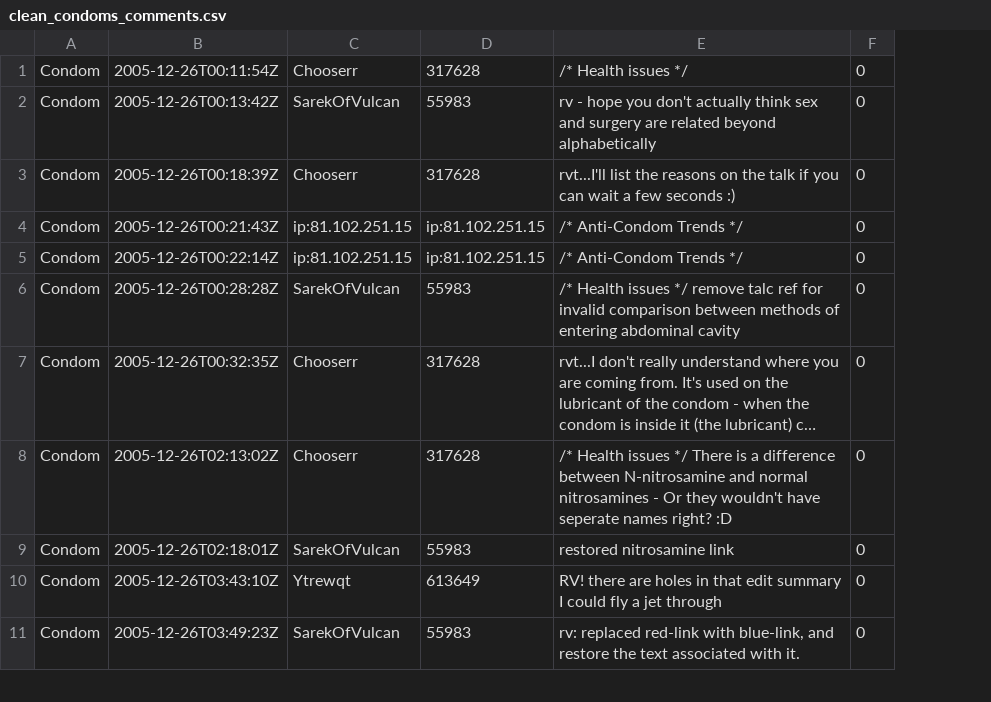
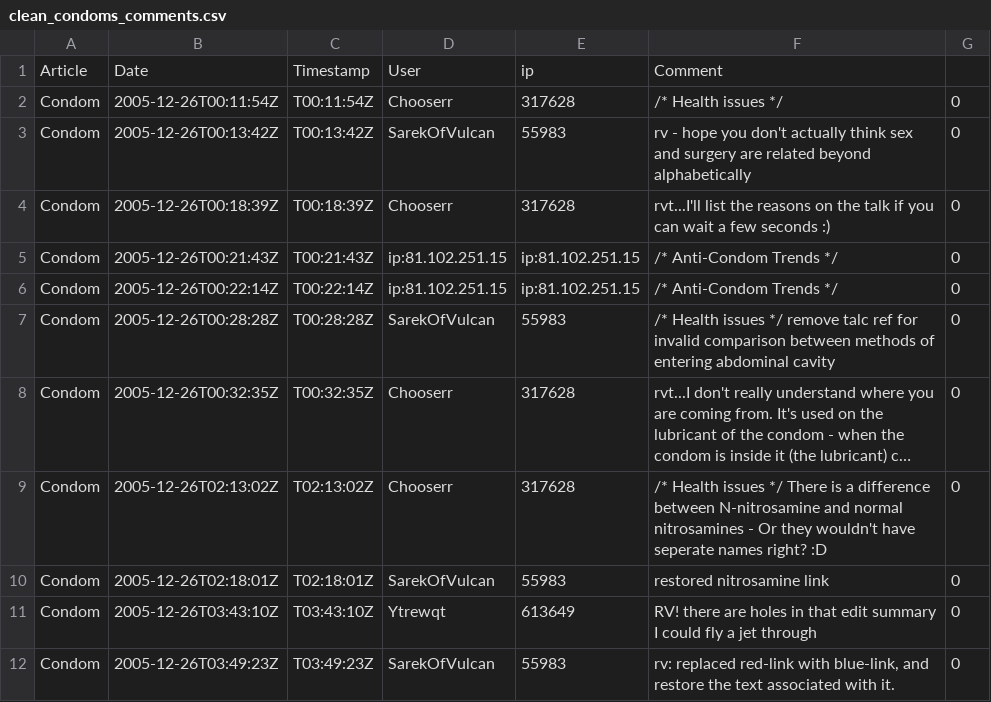
Before and after one commit to mikejt33/DistributedProject1, a CSV file: clean_condoms_comments.csv, drawn as a sheet; only a part is shown; long unchanged cells end in …; addresses are those after the commit; the diff names each change by its address in the sheet, - before the commit and + after, or states it on an @@ line.

```diff
--- a/clean_condoms_comments.csv
+++ b/clean_condoms_comments.csv
+column C, rows 2-12: T00:11:54Z | T00:13:42Z | T00:18:39Z | T00:21:43Z | T00:22:14Z | T00:28:28Z | T00:32:35Z | T02:13:02Z | T02:18:01Z | T03:43:10Z | T03:49:23Z
+row 1: Article | Date | Timestamp | User | ip | Comment
```
Also changed, not shown: 7 other files.
